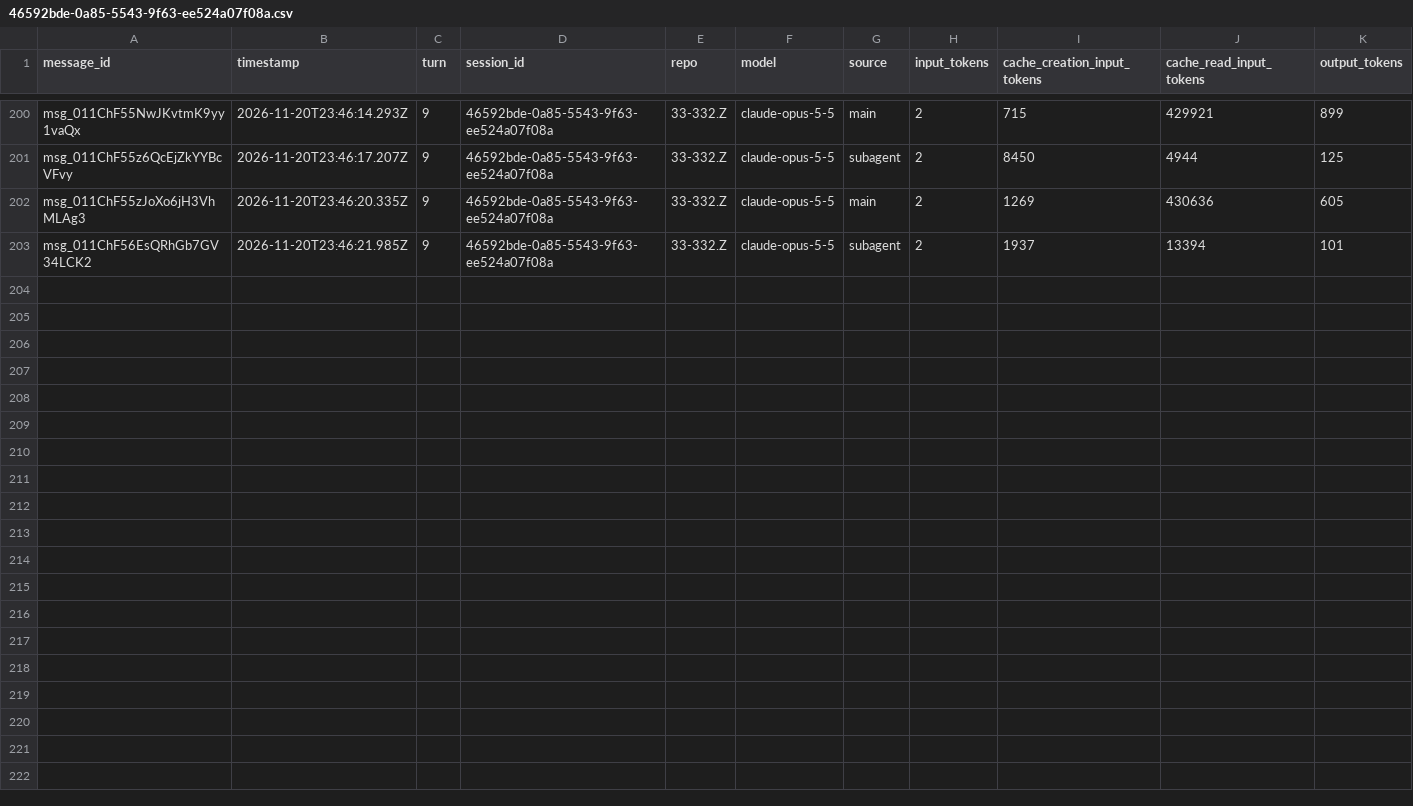
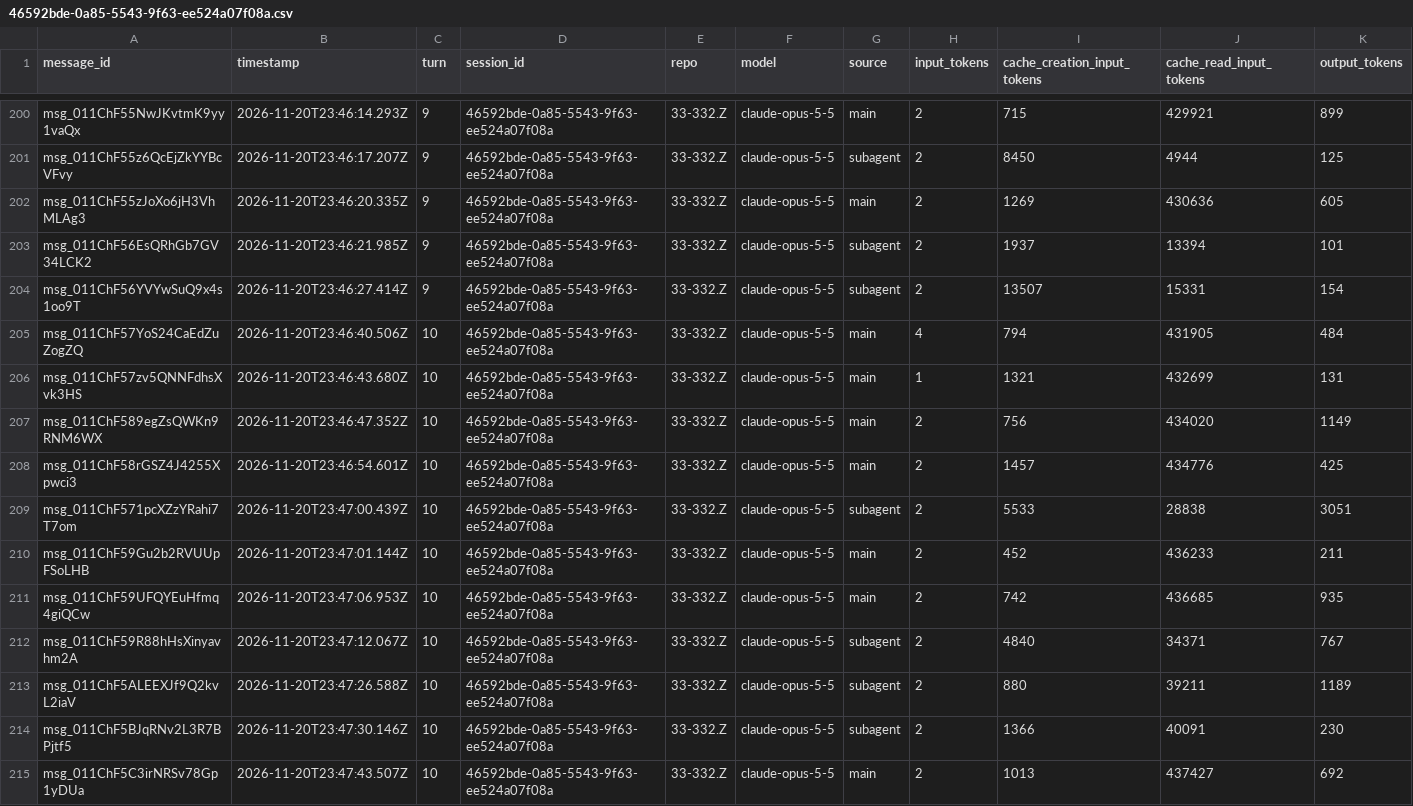
Before and after one commit to rhope-ops/314, a CSV file: sessions/46592bde-0a85-5543-9f63-ee524a07f08a.csv, drawn as a sheet; only a part is shown, gaps mark what is left out; the diff names each change by its address in the sheet, - before the commit and + after, or states it on an @@ line.

```diff
--- a/sessions/46592bde-0a85-5543-9f63-ee524a07f08a.csv
+++ b/sessions/46592bde-0a85-5543-9f63-ee524a07f08a.csv
+row 204: msg_011ChF56YVYwSuQ9x4s1oo9T | 2026-11-20T23:46:27.414Z | 9 | 46592bde-0a85-5543-9f63-ee524a07f08a | 33-332.Z | claude-opus-5-5 | subagent | 2 | 13507 | 15331 | 154
+row 205: msg_011ChF57YoS24CaEdZuZogZQ | 2026-11-20T23:46:40.506Z | 10 | 46592bde-0a85-5543-9f63-ee524a07f08a | 33-332.Z | claude-opus-5-5 | main | 4 | 794 | 431905 | 484
+row 206: msg_011ChF57zv5QNNFdhsXvk3HS | 2026-11-20T23:46:43.680Z | 10 | 46592bde-0a85-5543-9f63-ee524a07f08a | 33-332.Z | claude-opus-5-5 | main | 1 | 1321 | 432699 | 131
+row 207: msg_011ChF589egZsQWKn9RNM6WX | 2026-11-20T23:46:47.352Z | 10 | 46592bde-0a85-5543-9f63-ee524a07f08a | 33-332.Z | claude-opus-5-5 | main | 2 | 756 | 434020 | 1149
+row 208: msg_011ChF58rGSZ4J4255Xpwci3 | 2026-11-20T23:46:54.601Z | 10 | 46592bde-0a85-5543-9f63-ee524a07f08a | 33-332.Z | claude-opus-5-5 | main | 2 | 1457 | 434776 | 425
+row 209: msg_011ChF571pcXZzYRahi7T7om | 2026-11-20T23:47:00.439Z | 10 | 46592bde-0a85-5543-9f63-ee524a07f08a | 33-332.Z | claude-opus-5-5 | subagent | 2 | 5533 | 28838 | 3051
+row 210: msg_011ChF59Gu2b2RVUUpFSoLHB | 2026-11-20T23:47:01.144Z | 10 | 46592bde-0a85-5543-9f63-ee524a07f08a | 33-332.Z | claude-opus-5-5 | main | 2 | 452 | 436233 | 211
+row 211: msg_011ChF59UFQYEuHfmq4giQCw | 2026-11-20T23:47:06.953Z | 10 | 46592bde-0a85-5543-9f63-ee524a07f08a | 33-332.Z | claude-opus-5-5 | main | 2 | 742 | 436685 | 935
+row 212: msg_011ChF59R88hHsXinyavhm2A | 2026-11-20T23:47:12.067Z | 10 | 46592bde-0a85-5543-9f63-ee524a07f08a | 33-332.Z | claude-opus-5-5 | subagent | 2 | 4840 | 34371 | 767
+row 213: msg_011ChF5ALEEXJf9Q2kvL2iaV | 2026-11-20T23:47:26.588Z | 10 | 46592bde-0a85-5543-9f63-ee524a07f08a | 33-332.Z | claude-opus-5-5 | subagent | 2 | 880 | 39211 | 1189
+row 214: msg_011ChF5BJqRNv2L3R7BPjtf5 | 2026-11-20T23:47:30.146Z | 10 | 46592bde-0a85-5543-9f63-ee524a07f08a | 33-332.Z | claude-opus-5-5 | subagent | 2 | 1366 | 40091 | 230
+row 215: msg_011ChF5C3irNRSv78Gp1yDUa | 2026-11-20T23:47:43.507Z | 10 | 46592bde-0a85-5543-9f63-ee524a07f08a | 33-332.Z | claude-opus-5-5 | main | 2 | 1013 | 437427 | 692
```
